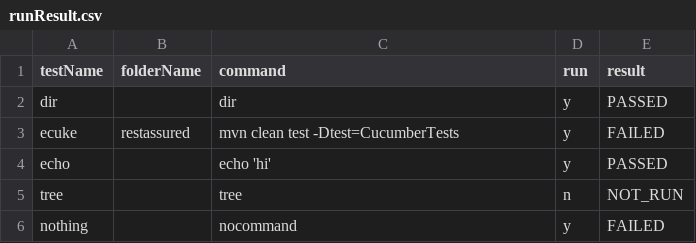
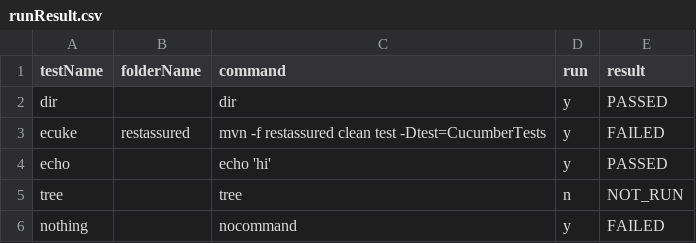
Before and after one commit to abhishekchh/dump_files, a CSV file: runResult.csv, drawn as a sheet.

Commit message:
checking in run result

```diff
--- a/runResult.csv
+++ b/runResult.csv
@@ -2,3 +2,3 @@ testName, folderName, command, run, result
 dir, , dir, y, PASSED
-ecuke, restassured, mvn clean test -Dtest=CucumberTests, y, FAILED
+ecuke, restassured, mvn -f restassured clean test -Dtest=CucumberTests, y, FAILED
 echo, , echo 'hi', y, PASSED
```
